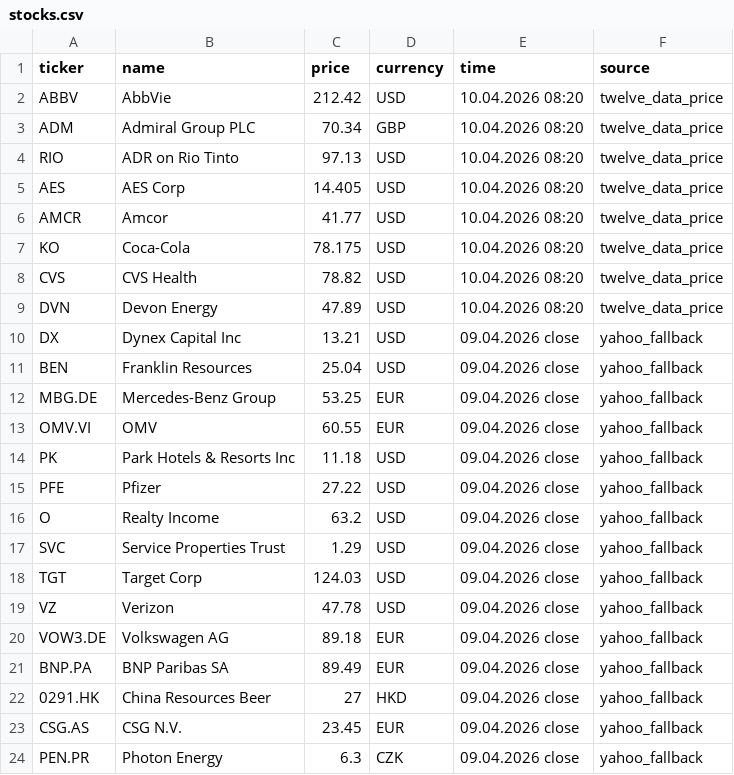
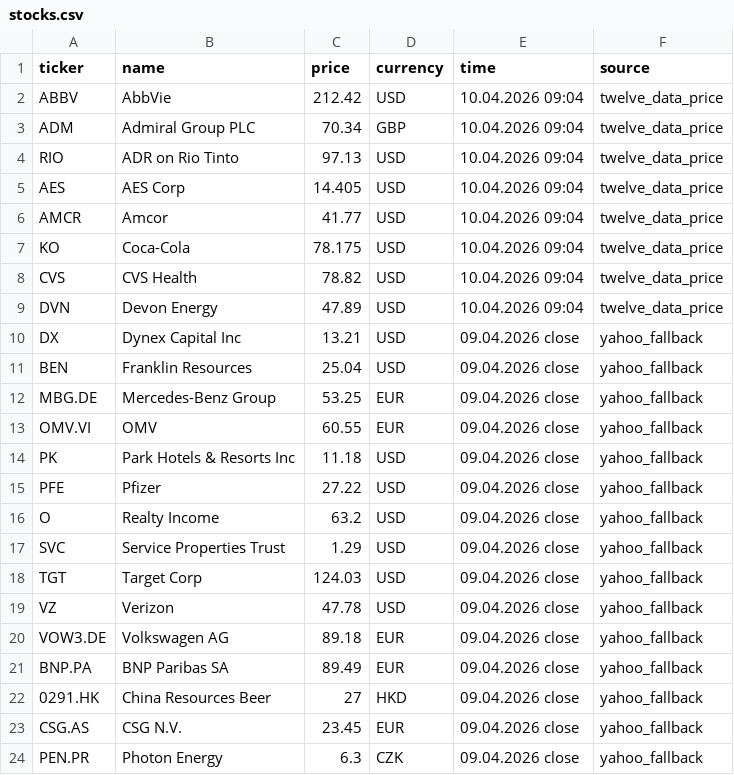
Before and after one commit to RadimTol/Akcie, a CSV file: stocks.csv, drawn as a sheet.

```diff
--- a/stocks.csv
+++ b/stocks.csv
@@ -1,10 +1,10 @@
 "ticker","name","price","currency","time","source"
-"ABBV","AbbVie",212.42,"USD","10.04.2026 08:20","twelve_data_price"
-"ADM","Admiral Group PLC",70.34,"GBP","10.04.2026 08:20","twelve_data_price"
-"RIO","ADR on Rio Tinto",97.13,"USD","10.04.2026 08:20","twelve_data_price"
-"AES","AES Corp",14.405,"USD","10.04.2026 08:20","twelve_data_price"
-"AMCR","Amcor",41.77,"USD","10.04.2026 08:20","twelve_data_price"
-"KO","Coca-Cola",78.175,"USD","10.04.2026 08:20","twelve_data_price"
-"CVS","CVS Health",78.82,"USD","10.04.2026 08:20","twelve_data_price"
-"DVN","Devon Energy",47.89,"USD","10.04.2026 08:20","twelve_data_price"
+"ABBV","AbbVie",212.42,"USD","10.04.2026 09:04","twelve_data_price"
+"ADM","Admiral Group PLC",70.34,"GBP","10.04.2026 09:04","twelve_data_price"
+"RIO","ADR on Rio Tinto",97.13,"USD","10.04.2026 09:04","twelve_data_price"
+"AES","AES Corp",14.405,"USD","10.04.2026 09:04","twelve_data_price"
+"AMCR","Amcor",41.77,"USD","10.04.2026 09:04","twelve_data_price"
+"KO","Coca-Cola",78.175,"USD","10.04.2026 09:04","twelve_data_price"
+"CVS","CVS Health",78.82,"USD","10.04.2026 09:04","twelve_data_price"
+"DVN","Devon Energy",47.89,"USD","10.04.2026 09:04","twelve_data_price"
 "DX","Dynex Capital Inc",13.21,"USD","09.04.2026 close","yahoo_fallback"
```
